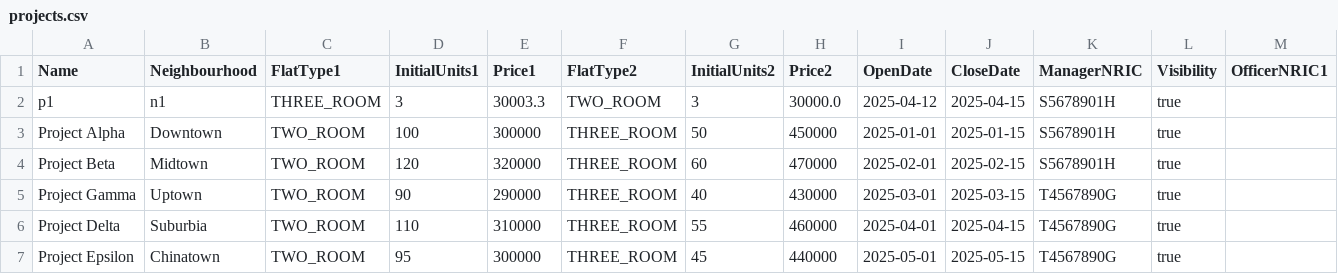
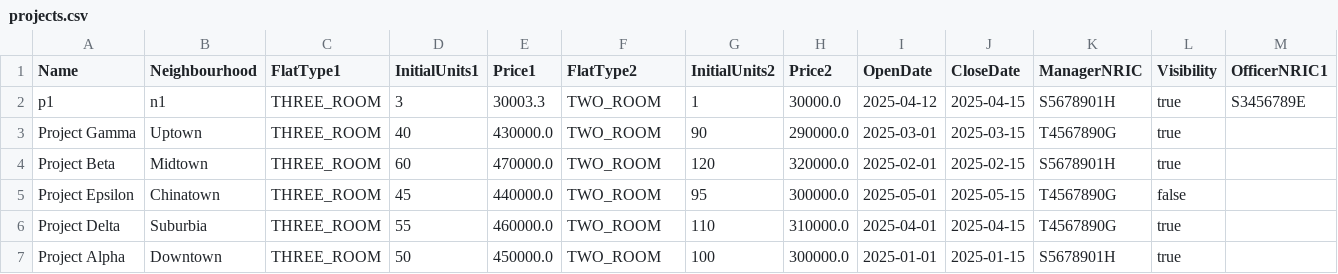
Before and after one commit to DanielWang0099/SC2002, a CSV file: src/data/projects.csv, drawn as a sheet; only a part is shown; removed rows and columns are numbered as before the commit, all else as after; rows hold the shown columns only; the diff names each change by its address in the sheet, - before the commit and + after, or states it on an @@ line.

```diff
--- a/src/data/projects.csv
+++ b/src/data/projects.csv
-G2 (InitialUnits2): 3
+G2 (InitialUnits2): 1
-M2 (OfficerNRIC1): (empty)
+M2 (OfficerNRIC1): S3456789E
-row 3: Project Alpha | Downtown | TWO_ROOM | 100 | 300000 | THREE_ROOM | 50 | 450000 | 2025-01-01 | 2025-01-15 | S5678901H | true
-row 4: Project Beta | Midtown | TWO_ROOM | 120 | 320000 | THREE_ROOM | 60 | 470000 | 2025-02-01 | 2025-02-15 | S5678901H | true
-C3 (FlatType1): TWO_ROOM
+C3 (FlatType1): THREE_ROOM
-D3 (InitialUnits1): 90
+D3 (InitialUnits1): 40
-E3 (Price1): 290000
+E3 (Price1): 430000.0
-F3 (FlatType2): THREE_ROOM
+F3 (FlatType2): TWO_ROOM
-G3 (InitialUnits2): 40
+G3 (InitialUnits2): 90
-H3 (Price2): 430000
+H3 (Price2): 290000.0
+row 4: Project Beta | Midtown | THREE_ROOM | 60 | 470000.0 | TWO_ROOM | 120 | 320000.0 | 2025-02-01 | 2025-02-15 | S5678901H | true
+row 5: Project Epsilon | Chinatown | THREE_ROOM | 45 | 440000.0 | TWO_ROOM | 95 | 300000.0 | 2025-05-01 | 2025-05-15 | T4567890G | false
-C6 (FlatType1): TWO_ROOM
+C6 (FlatType1): THREE_ROOM
-D6 (InitialUnits1): 110
+D6 (InitialUnits1): 55
-E6 (Price1): 310000
+E6 (Price1): 460000.0
-F6 (FlatType2): THREE_ROOM
+F6 (FlatType2): TWO_ROOM
-G6 (InitialUnits2): 55
+G6 (InitialUnits2): 110
-H6 (Price2): 460000
+H6 (Price2): 310000.0
-row 7: Project Epsilon | Chinatown | TWO_ROOM | 95 | 300000 | THREE_ROOM | 45 | 440000 | 2025-05-01 | 2025-05-15 | T4567890G | true
+row 7: Project Alpha | Downtown | THREE_ROOM | 50 | 450000.0 | TWO_ROOM | 100 | 300000.0 | 2025-01-01 | 2025-01-15 | S5678901H | true
```
Also changed, not shown: src/data/applications.csv, 11 other files.
